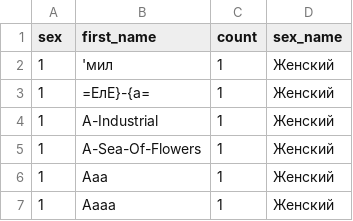
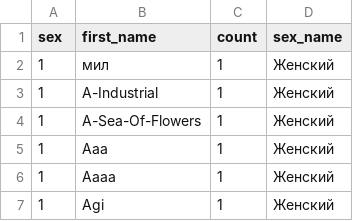
Before and after one commit to JJK228/vk_api_visualisation, a CSV file: poPular_names.csv, drawn as a sheet; only a part is shown; the shorter side is filled out with more unchanged rows.

```diff
--- a/poPular_names.csv
+++ b/poPular_names.csv
@@ -1,4 +1,3 @@
 sex,first_name,count,sex_name
-1,'мил,1,Женский
-1,=ЕлЕ}-{а=,1,Женский
+1,мил,1,Женский
 1,A-Industrial,1,Женский
```
Also changed, not shown: 1 other file.
